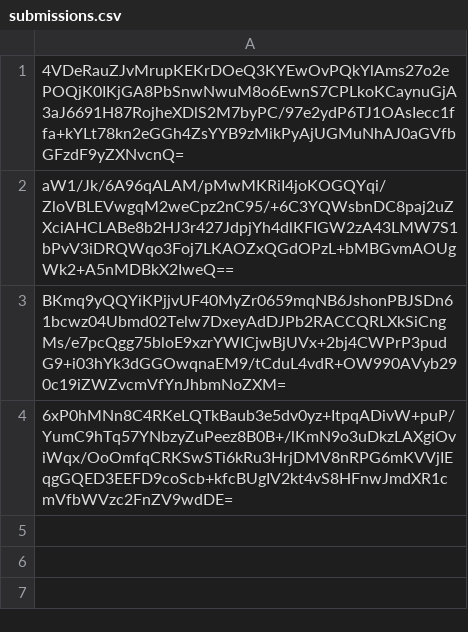
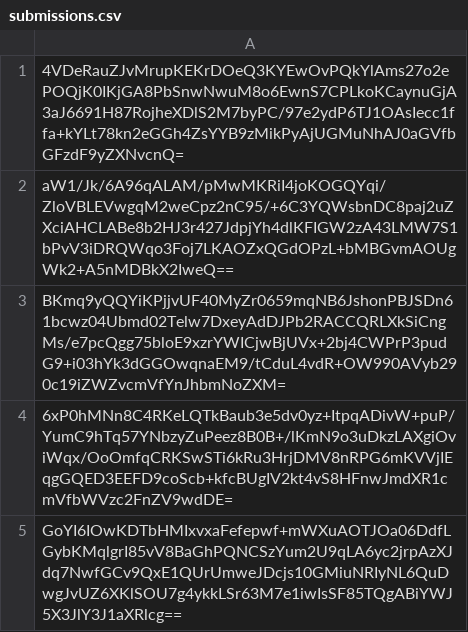
Before and after one commit to pwn2winctf/2019submissions, a CSV file: e/c14/d0d67705853093b710e878ab17c2883b019aa8c9d9f8228d21302b00db1e/submissions.csv, drawn as a sheet; the diff names each change by its address in the sheet, - before the commit and + after, or states it on an @@ line.

Commit message:
Proof: found flag for baby_recruiter

```diff
--- a/e/c14/d0d67705853093b710e878ab17c2883b019aa8c9d9f8228d21302b00db1e/submissions.csv
+++ b/e/c14/d0d67705853093b710e878ab17c2883b019aa8c9d9f8228d21302b00db1e/submissions.csv
+row 5: GoYI6IOwKDTbHMIxvxaFefepwf+mWXuAOTJOa06DdfLGybKMqlgrI85vV8BaGhPQNCSzYum2U9qLA6yc2jrpAzXJdq7NwfGCv9QxE1QUrUmweJDcjs10GMiuNRIyNL6QuDwgJvUZ6XKlSOU7g4ykkLSr63M7e1iwIsSF85TQgABiYWJ5X3JlY3J1aXRlcg==
```
